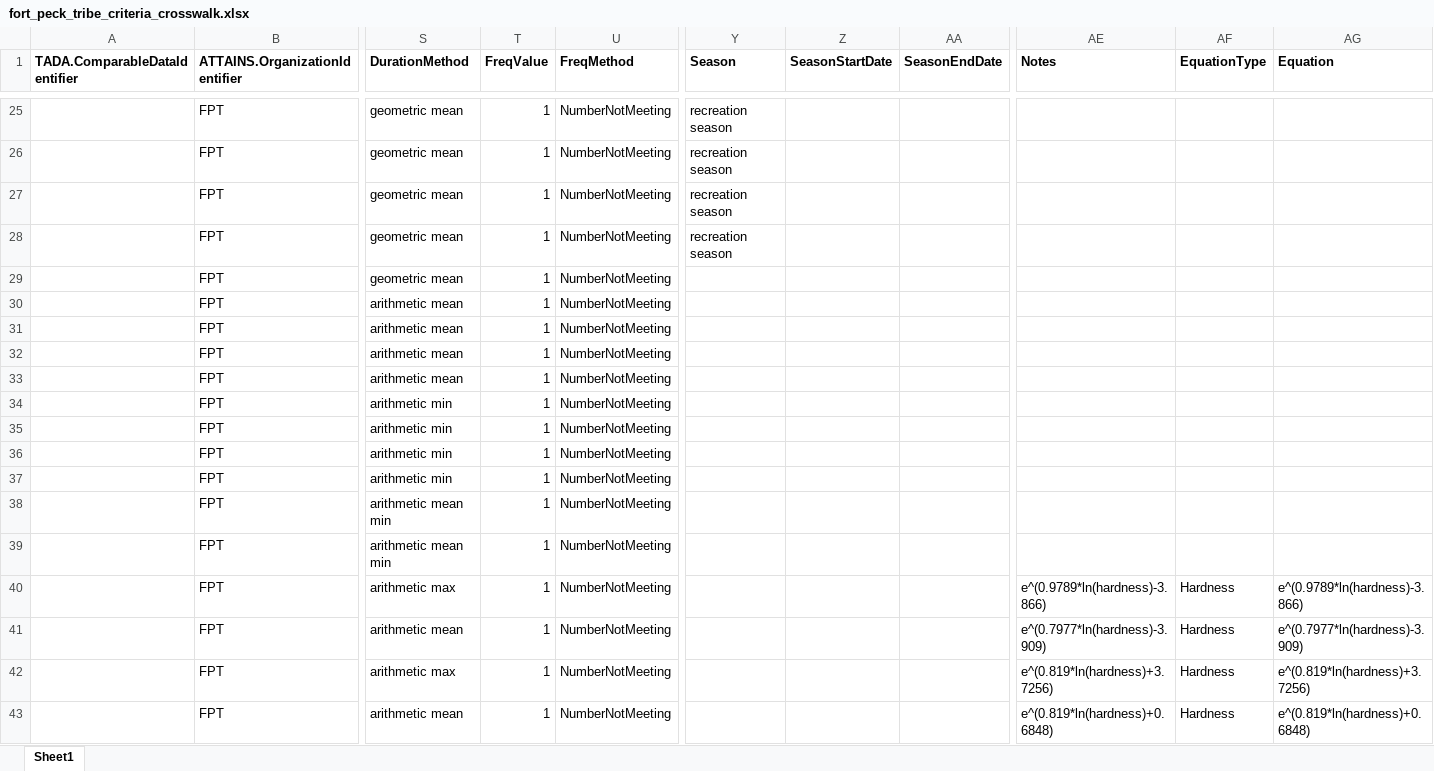
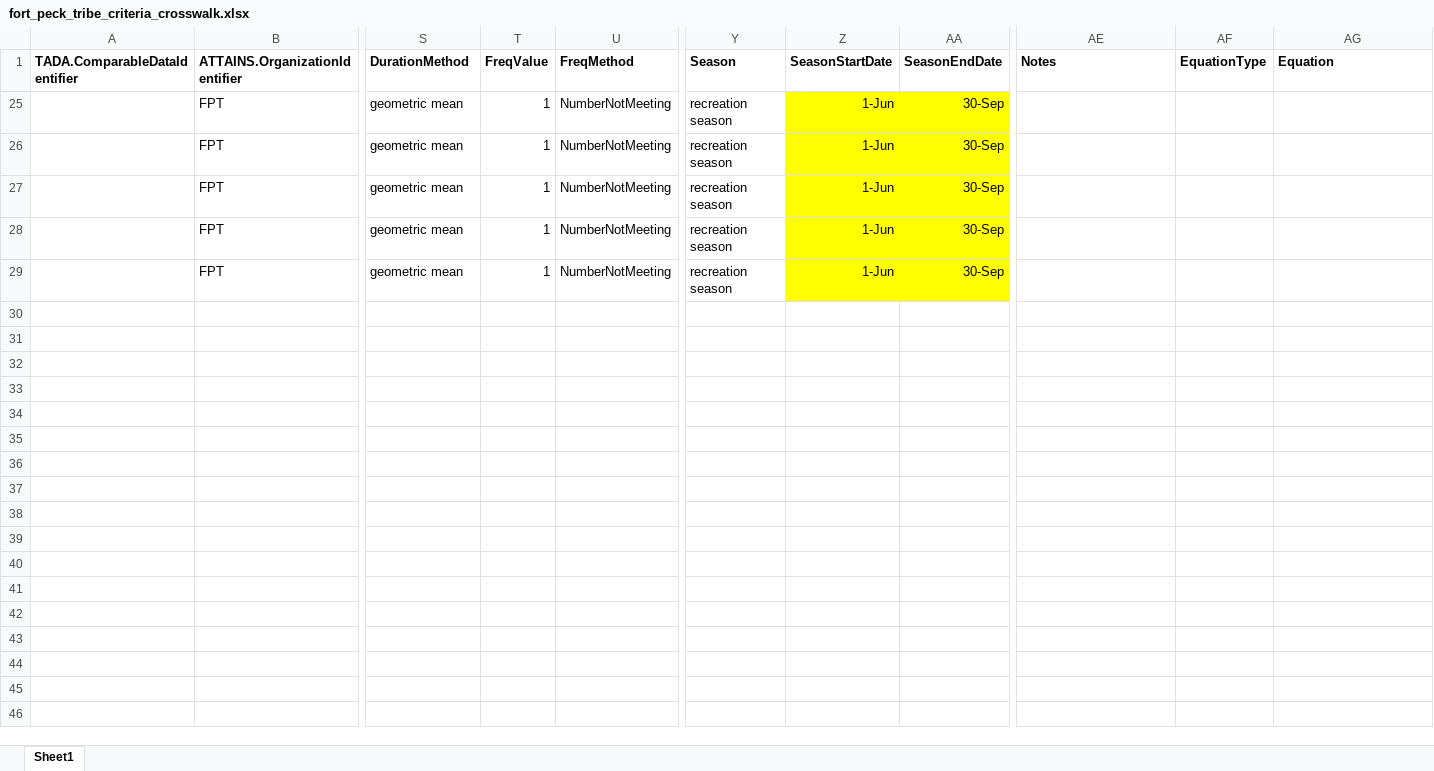
Before and after one commit to USEPA/TADACommunityHub, an Excel workbook: inst/extdata/fort_peck_tribe_criteria_crosswalk.xlsx, sheet Sheet1, drawn as a sheet; only a part is shown, gaps mark what is left out; values as stored, in another font and other column widths than the file's, no borders; rows hold the shown columns only; the diff covers the shown part only; the diff names each change by its address in the sheet, - before the commit and + after, or states it on an @@ line.

Commit message:
update SD and fort criteria table

```diff
--- a/inst/extdata/fort_peck_tribe_criteria_crosswalk.xlsx (sheet Sheet1)
+++ b/inst/extdata/fort_peck_tribe_criteria_crosswalk.xlsx (sheet Sheet1)
-Z25:Z29 (SeasonStartDate): (empty)
+Z25:Z29 (SeasonStartDate): 1-Jun
-Z25:AA29 fill: none
+Z25:AA29 fill: #FFFF00
-AA25:AA29 (SeasonEndDate): (empty)
+AA25:AA29 (SeasonEndDate): 30-Sep
-Y29 (Season): (empty)
+Y29 (Season): recreation season
@@ row 30 hidden:  | FPT | arithmetic mean | 1 | NumberNotMeeting @@
@@ row 31 hidden:  | FPT | arithmetic mean | 1 | NumberNotMeeting @@
@@ row 32 hidden:  | FPT | arithmetic mean | 1 | NumberNotMeeting @@
@@ row 33 hidden:  | FPT | arithmetic mean | 1 | NumberNotMeeting @@
@@ row 34 hidden:  | FPT | arithmetic min | 1 | NumberNotMeeting @@
@@ row 35 hidden:  | FPT | arithmetic min | 1 | NumberNotMeeting @@
@@ row 36 hidden:  | FPT | arithmetic min | 1 | NumberNotMeeting @@
@@ row 37 hidden:  | FPT | arithmetic min | 1 | NumberNotMeeting @@
@@ row 38 hidden:  | FPT | arithmetic mean min | 1 | NumberNotMeeting @@
@@ row 39 hidden:  | FPT | arithmetic mean min | 1 | NumberNotMeeting @@
@@ row 40 hidden:  | FPT | arithmetic max | 1 | NumberNotMeeting |  |  |  | e^(0.9789*ln(hardness)-3.866) | Hardness | e^(0.9789*ln(hardness)-3.866) @@
@@ row 41 hidden:  | FPT | arithmetic mean | 1 | NumberNotMeeting |  |  |  | e^(0.7977*ln(hardness)-3.909) | Hardness | e^(0.7977*ln(hardness)-3.909) @@
@@ row 42 hidden:  | FPT | arithmetic max | 1 | NumberNotMeeting |  |  |  | e^(0.819*ln(hardness)+3.7256) | Hardness | e^(0.819*ln(hardness)+3.7256) @@
@@ row 43 hidden:  | FPT | arithmetic mean | 1 | NumberNotMeeting |  |  |  | e^(0.819*ln(hardness)+0.6848) | Hardness | e^(0.819*ln(hardness)+0.6848) @@
```
Also changed, not shown: 30 hidden or unhidden rows elsewhere in this sheet, inst/extdata/south_dakota_criteria_crosswalk.xlsx.
